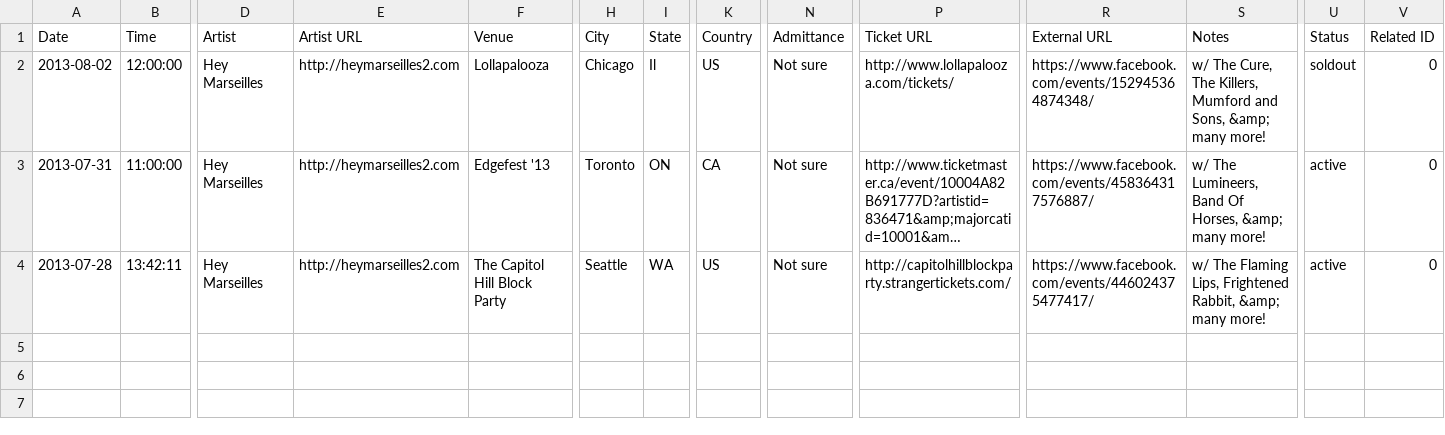
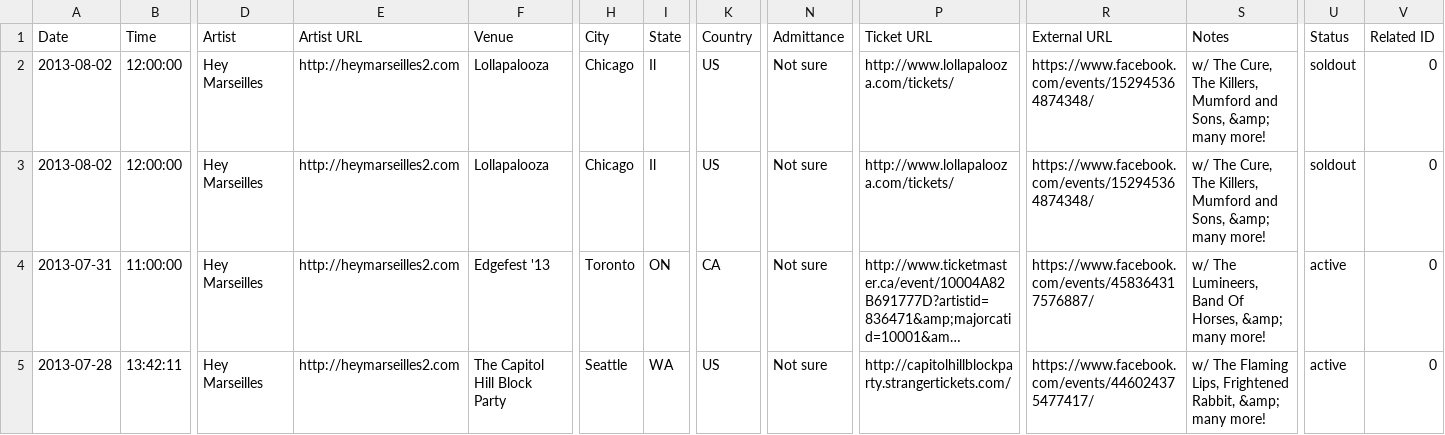
Before and after one commit to philipkobernik/trailerswift, a CSV file: db/tour_dates/test.csv, drawn as a sheet; only a part is shown, gaps mark what is left out; long unchanged cells end in …; rows hold the shown columns only; the diff names each change by its address in the sheet, - before the commit and + after, or states it on an @@ line.

```diff
--- a/db/tour_dates/test.csv
+++ b/db/tour_dates/test.csv
+row 2: 2013-08-02 | 12:00:00 | Hey Marseilles | http://heymarseilles2.com | Lollapalooza | Chicago | Il | US | Not sure | http://www.lollapalooza.com/tickets/ | https://www.facebook.com/events/152945364874348/ | w/ The Cure, The Killers, Mumford and Sons, &amp; many more! | soldout | 0
```
Also changed, not shown: 2 other files.
